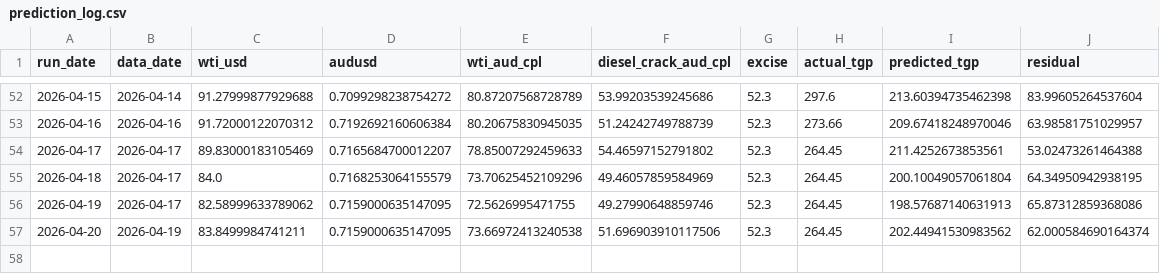
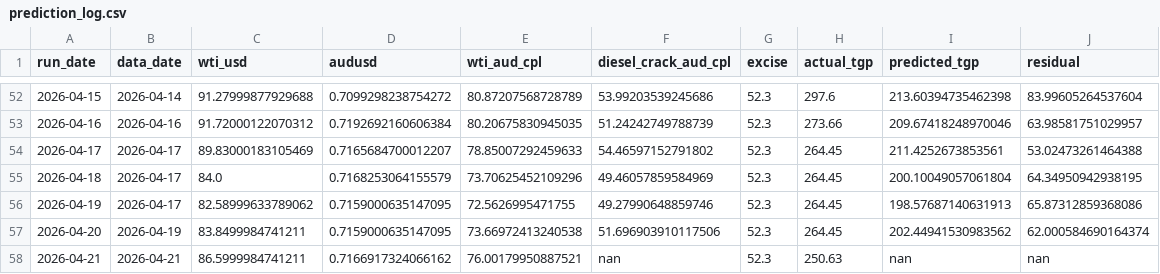
Before and after one commit to nicholsonblake/fuel-levy, a CSV file: forecast/prediction_log.csv, drawn as a sheet; only a part is shown, gaps mark what is left out.

```diff
--- a/forecast/prediction_log.csv
+++ b/forecast/prediction_log.csv
@@ -57 +57,2 @@ run_date,data_date,wti_usd,audusd,wti_aud_cpl,diesel_crack_aud_cpl,excise,actual
 2026-04-20,2026-04-19,83.8499984741211,0.7159000635147095,73.66972413240538,51.696903910117506,52.3,264.45,202.44941530983562,62.000584690164374
+2026-04-21,2026-04-21,86.5999984741211,0.7166917324066162,76.00179950887521,nan,52.3,250.63,nan,nan
```
Also changed, not shown: data/diesel_tgp_history.csv, forecast/scenarios.csv, 7 other files.
